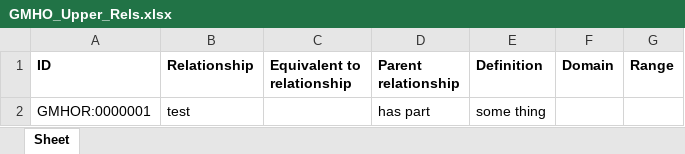
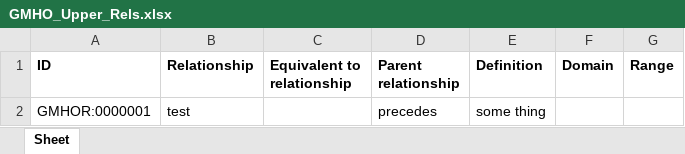
Before and after one commit to b-gehrke/mental-health-ontology, an Excel workbook: UpperLevel/GMHO_Upper_Rels.xlsx, sheet Sheet, drawn as a sheet; values as stored, in another font and other column widths than the file's, no borders; the diff names each change by its address in the sheet, - before the commit and + after, or states it on an @@ line.

Commit message:
Updating GMHO_Upper_Rels.xlsx

```diff
--- a/UpperLevel/GMHO_Upper_Rels.xlsx (sheet Sheet)
+++ b/UpperLevel/GMHO_Upper_Rels.xlsx (sheet Sheet)
-D2 (Parent relationship): has part
+D2 (Parent relationship): precedes
```
